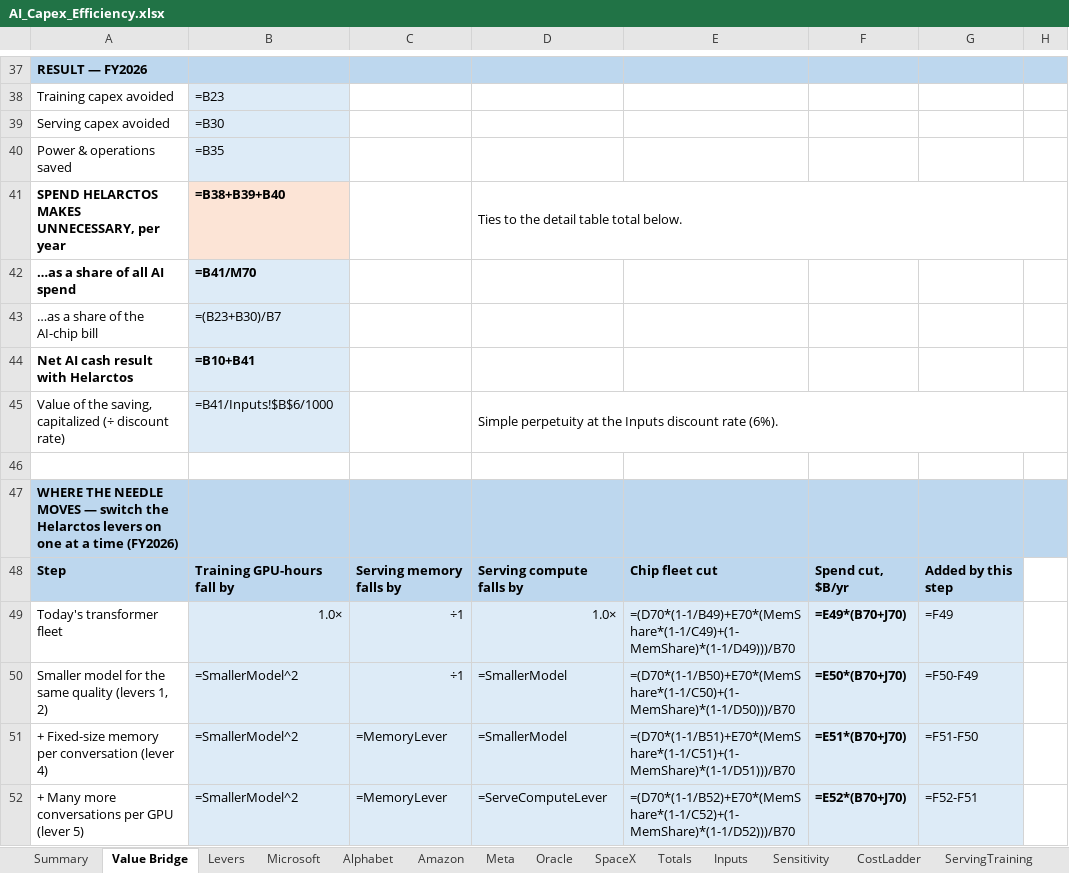
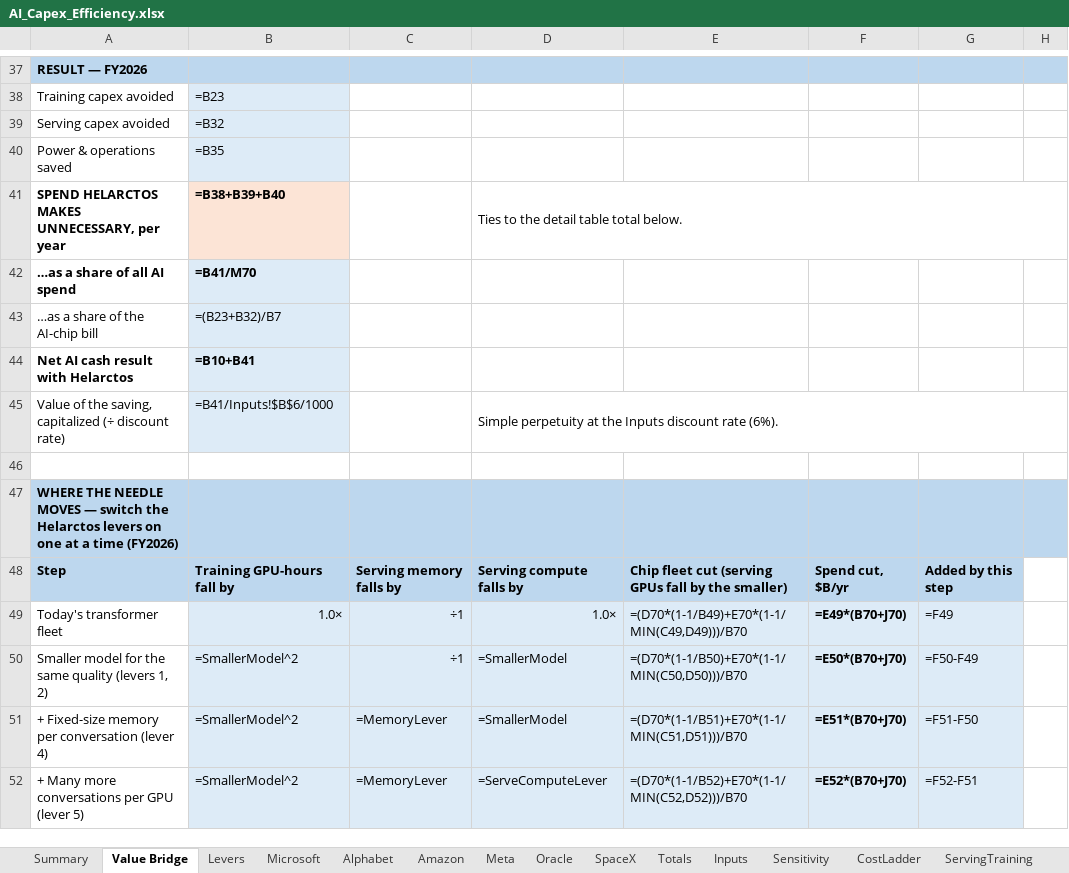
Before and after one commit to fberl/ai-capex-efficiency-model, an Excel workbook: AI_Capex_Efficiency.xlsx, sheet Value Bridge, drawn as a sheet; only a part is shown, gaps mark what is left out; values as stored, in another font and other column widths than the file's, no borders; formulas without a stored value are shown as written; charts and pictures not drawn; the diff covers the shown part only; the diff names each change by its address in the sheet, - before the commit and + after, or states it on an @@ line.

Commit message:
Serving priced on whole GPUs; README rewritten to the current model
Summary / Value Bridge / Levers (workbook + app): serving memory and
serving compute merge into one Serving GPUs line. A GPU is bought
whole, so the serving fleet shrinks by the binding (smaller) of the
memory lever and the compute lever: x100 at the defaults. FY2026
bridge $377.2B -> $376.3B. The one-lever-at-a-time ladder now shows
the smaller model saving training only (serving GPUs stay memory-bound)
until fixed-size memory unlocks serving. Technical tabs keep the
memory/compute cost split (~154x); the Levers tab shows it for
reference.

README: headline, scenarios, data-center share table and engine
description updated to the current model; retired x9.24 / $159B
figures removed; measured serving cells kept as background.

```diff
--- a/AI_Capex_Efficiency.xlsx (sheet Value Bridge)
+++ b/AI_Capex_Efficiency.xlsx (sheet Value Bridge)
-B39: =B30
+B39: =B32
-B43: =(B23+B30)/B7
+B43: =(B23+B32)/B7
-E48: Chip fleet cut
+E48: Chip fleet cut (serving GPUs fall by the smaller)
-E49: =(D70*(1-1/B49)+E70*(MemShare*(1-1/C49)+(1-MemShare)*(1-1/D49)))/B70
+E49: =(D70*(1-1/B49)+E70*(1-1/MIN(C49,D49)))/B70
-E50: =(D70*(1-1/B50)+E70*(MemShare*(1-1/C50)+(1-MemShare)*(1-1/D50)))/B70
+E50: =(D70*(1-1/B50)+E70*(1-1/MIN(C50,D50)))/B70
-E51: =(D70*(1-1/B51)+E70*(MemShare*(1-1/C51)+(1-MemShare)*(1-1/D51)))/B70
+E51: =(D70*(1-1/B51)+E70*(1-1/MIN(C51,D51)))/B70
-E52: =(D70*(1-1/B52)+E70*(MemShare*(1-1/C52)+(1-MemShare)*(1-1/D52)))/B70
+E52: =(D70*(1-1/B52)+E70*(1-1/MIN(C52,D52)))/B70
```
Also changed, not shown: 5 added rows, 5 removed rows, 46 edited cells and merged cells elsewhere in this sheet, sheet Levers, sheet Summary, charts or pictures, 4 other files.
